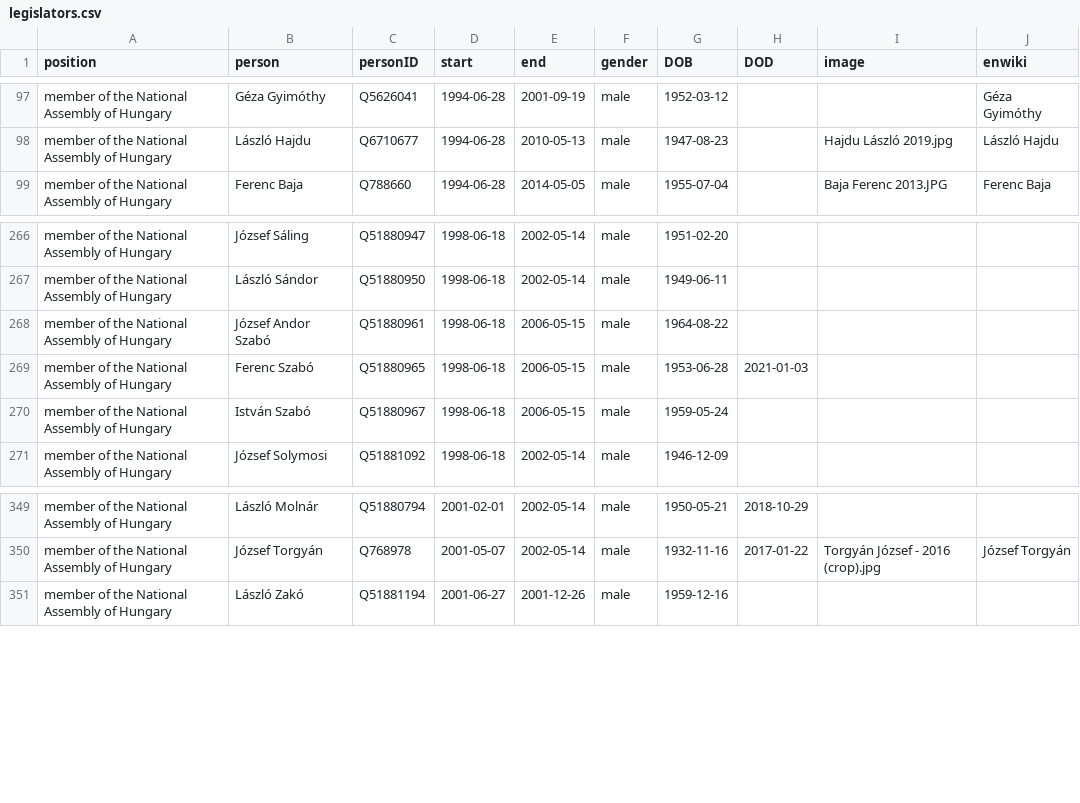
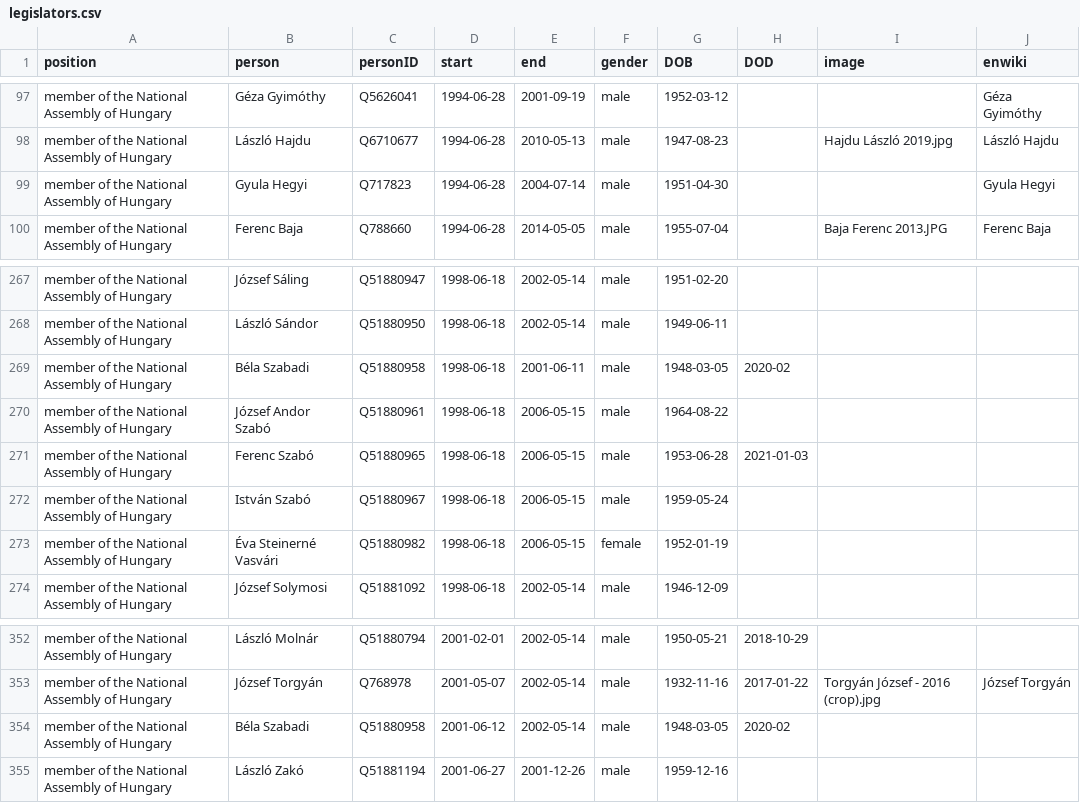
Before and after one commit to every-politician-scrapers/hungary-cabinet, a CSV file: html/legislators.csv, drawn as a sheet; only a part is shown, gaps mark what is left out.

```diff
--- a/html/legislators.csv
+++ b/html/legislators.csv
@@ -98,2 +98,3 @@ member of the National Assembly of Hungary,Géza Gyimóthy,Q5626041,1994-06-28,2
 member of the National Assembly of Hungary,László Hajdu,Q6710677,1994-06-28,2010-05-13,male,1947-08-23,,Hajdu László 2019.jpg,László Hajdu
+member of the National Assembly of Hungary,Gyula Hegyi,Q717823,1994-06-28,2004-07-14,male,1951-04-30,,,Gyula Hegyi
 member of the National Assembly of Hungary,Ferenc Baja,Q788660,1994-06-28,2014-05-05,male,1955-07-04,,Baja Ferenc 2013.JPG,Ferenc Baja
@@ -267,2 +268,3 @@ member of the National Assembly of Hungary,József Sáling,Q51880947,1998-06-18,
 member of the National Assembly of Hungary,László Sándor,Q51880950,1998-06-18,2002-05-14,male,1949-06-11,,,
+member of the National Assembly of Hungary,Béla Szabadi,Q51880958,1998-06-18,2001-06-11,male,1948-03-05,2020-02,,
 member of the National Assembly of Hungary,József Andor Szabó,Q51880961,1998-06-18,2006-05-15,male,1964-08-22,,,
@@ -270,2 +272,3 @@ member of the National Assembly of Hungary,Ferenc Szabó,Q51880965,1998-06-18,20
 member of the National Assembly of Hungary,István Szabó,Q51880967,1998-06-18,2006-05-15,male,1959-05-24,,,
+member of the National Assembly of Hungary,Éva Steinerné Vasvári,Q51880982,1998-06-18,2006-05-15,female,1952-01-19,,,
 member of the National Assembly of Hungary,József Solymosi,Q51881092,1998-06-18,2002-05-14,male,1946-12-09,,,
@@ -350,2 +353,3 @@ member of the National Assembly of Hungary,László Molnár,Q51880794,2001-02-01
 member of the National Assembly of Hungary,József Torgyán,Q768978,2001-05-07,2002-05-14,male,1932-11-16,2017-01-22,Torgyán József - 2016 (crop).jpg,József Torgyán
+member of the National Assembly of Hungary,Béla Szabadi,Q51880958,2001-06-12,2002-05-14,male,1948-03-05,2020-02,,
 member of the National Assembly of Hungary,László Zakó,Q51881194,2001-06-27,2001-12-26,male,1959-12-16,,,
```
Also changed, not shown: html/holders21.csv.
